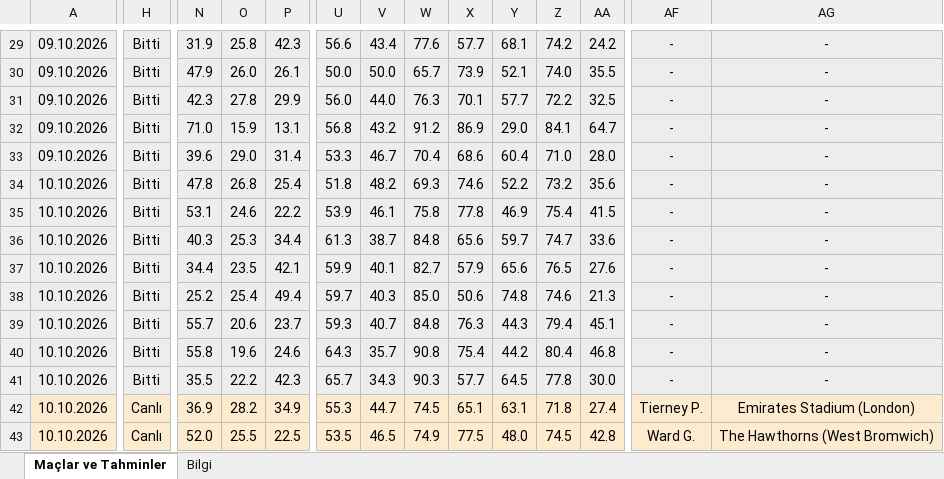
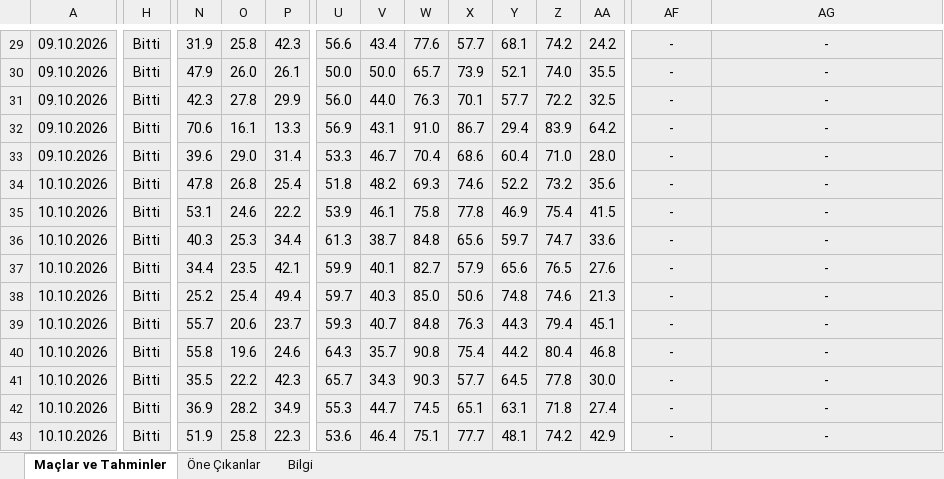
Before and after one commit to degerserranur-ops/futbol-tahmin, an Excel workbook: maclar_ve_tahminler.xlsx, sheet Maçlar ve Tahminler, drawn as a sheet; only a part is shown, gaps mark what is left out; values as stored, in another font and other column widths than the file's, no borders; the diff covers the shown part only; the diff names each change by its address in the sheet, - before the commit and + after, or states it on an @@ line.

```diff
--- a/maclar_ve_tahminler.xlsx (sheet Maçlar ve Tahminler)
+++ b/maclar_ve_tahminler.xlsx (sheet Maçlar ve Tahminler)
+sheet tab: Öne Çıkanlar
-N32: 71.0
+N32: 70.6
-O32: 15.9
+O32: 16.1
-P32: 13.1
+P32: 13.3
-U32: 56.8
+U32: 56.9
-V32: 43.2
+V32: 43.1
-W32: 91.2
+W32: 91.0
-X32: 86.9
+X32: 86.7
-Y32: 29.0
+Y32: 29.4
-Z32: 84.1
+Z32: 83.9
-AA32: 64.7
+AA32: 64.2
-A42:AG43 fill: #FDEBD0
+A42:AG43 fill: #EDEDED
-H42:H43: Canlı
+H42:H43: Bitti
-AF42: Tierney P.
+AF42: -
-AG42: Emirates Stadium (London)
+AG42: -
-N43: 52.0
+N43: 51.9
-O43: 25.5
+O43: 25.8
-P43: 22.5
+P43: 22.3
-U43: 53.5
+U43: 53.6
-V43: 46.5
+V43: 46.4
-W43: 74.9
+W43: 75.1
-X43: 77.5
+X43: 77.7
-Y43: 48.0
+Y43: 48.1
-Z43: 74.5
+Z43: 74.2
-AA43: 42.8
+AA43: 42.9
-AF43: Ward G.
+AF43: -
-AG43: The Hawthorns (West Bromwich)
+AG43: -
```
Also changed, not shown: 333 edited cells and cell formats elsewhere in this sheet, sheet Bilgi, 1 other file.
